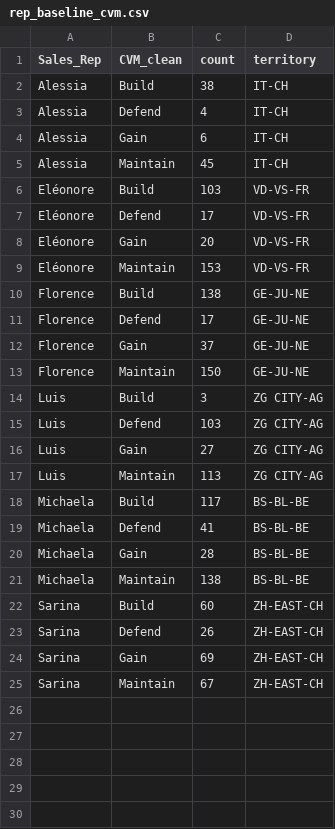
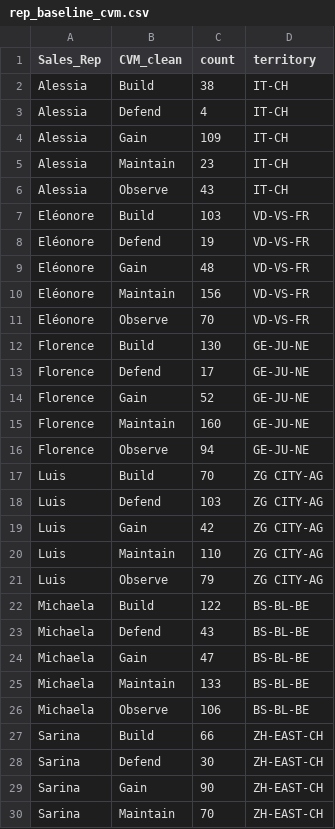
Before and after one commit to MilaKarlenko/Territory-alignment, a CSV file: rep_baseline_cvm.csv, drawn as a sheet; only a part is shown; the diff covers the shown part only.

```diff
--- a/rep_baseline_cvm.csv
+++ b/rep_baseline_cvm.csv
@@ -3,23 +3,28 @@ Alessia,Build,38,IT-CH
 Alessia,Defend,4,IT-CH
-Alessia,Gain,6,IT-CH
-Alessia,Maintain,45,IT-CH
+Alessia,Gain,109,IT-CH
+Alessia,Maintain,23,IT-CH
+Alessia,Observe,43,IT-CH
 Eléonore,Build,103,VD-VS-FR
-Eléonore,Defend,17,VD-VS-FR
-Eléonore,Gain,20,VD-VS-FR
-Eléonore,Maintain,153,VD-VS-FR
-Florence,Build,138,GE-JU-NE
+Eléonore,Defend,19,VD-VS-FR
+Eléonore,Gain,48,VD-VS-FR
+Eléonore,Maintain,156,VD-VS-FR
+Eléonore,Observe,70,VD-VS-FR
+Florence,Build,130,GE-JU-NE
 Florence,Defend,17,GE-JU-NE
-Florence,Gain,37,GE-JU-NE
-Florence,Maintain,150,GE-JU-NE
-Luis,Build,3,ZG CITY-AG
+Florence,Gain,52,GE-JU-NE
+Florence,Maintain,160,GE-JU-NE
+Florence,Observe,94,GE-JU-NE
+Luis,Build,70,ZG CITY-AG
 Luis,Defend,103,ZG CITY-AG
-Luis,Gain,27,ZG CITY-AG
-Luis,Maintain,113,ZG CITY-AG
-Michaela,Build,117,BS-BL-BE
-Michaela,Defend,41,BS-BL-BE
-Michaela,Gain,28,BS-BL-BE
-Michaela,Maintain,138,BS-BL-BE
-Sarina,Build,60,ZH-EAST-CH
-Sarina,Defend,26,ZH-EAST-CH
-Sarina,Gain,69,ZH-EAST-CH
-Sarina,Maintain,67,ZH-EAST-CH
+Luis,Gain,42,ZG CITY-AG
+Luis,Maintain,110,ZG CITY-AG
+Luis,Observe,79,ZG CITY-AG
+Michaela,Build,122,BS-BL-BE
+Michaela,Defend,43,BS-BL-BE
+Michaela,Gain,47,BS-BL-BE
+Michaela,Maintain,133,BS-BL-BE
+Michaela,Observe,106,BS-BL-BE
+Sarina,Build,66,ZH-EAST-CH
+Sarina,Defend,30,ZH-EAST-CH
+Sarina,Gain,90,ZH-EAST-CH
+Sarina,Maintain,70,ZH-EAST-CH
```
Also changed, not shown: 1 added row elsewhere in this file, block_data.csv, block_rep_kpis.csv, 6 other files.
